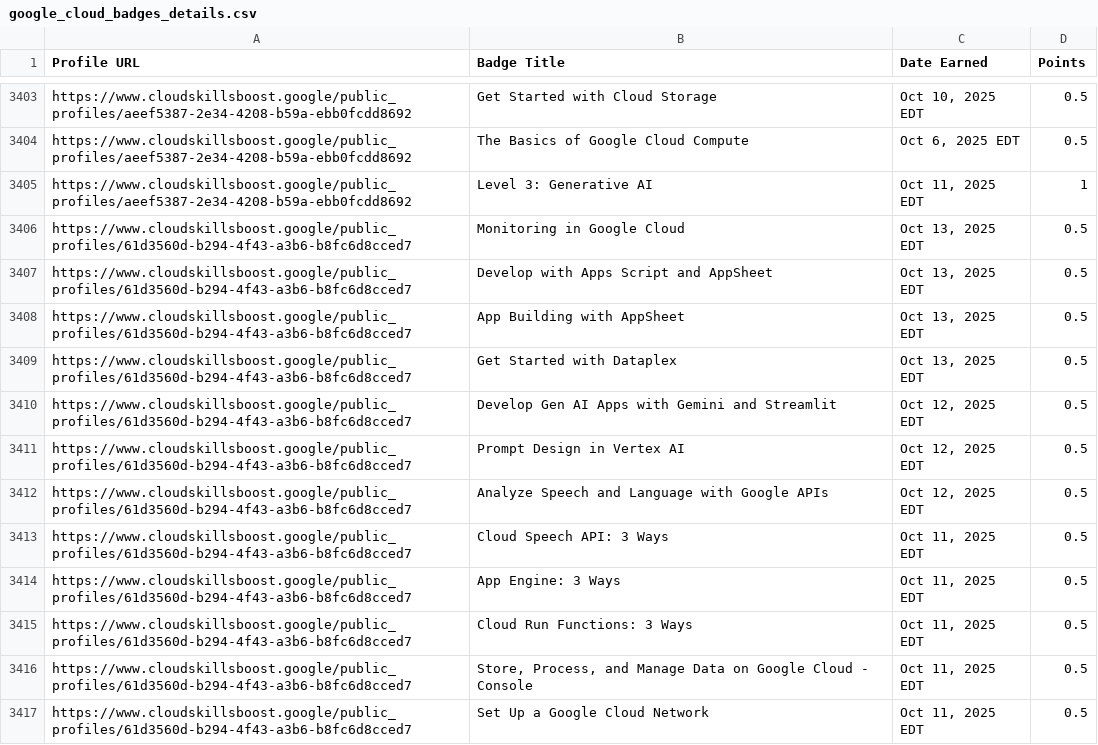
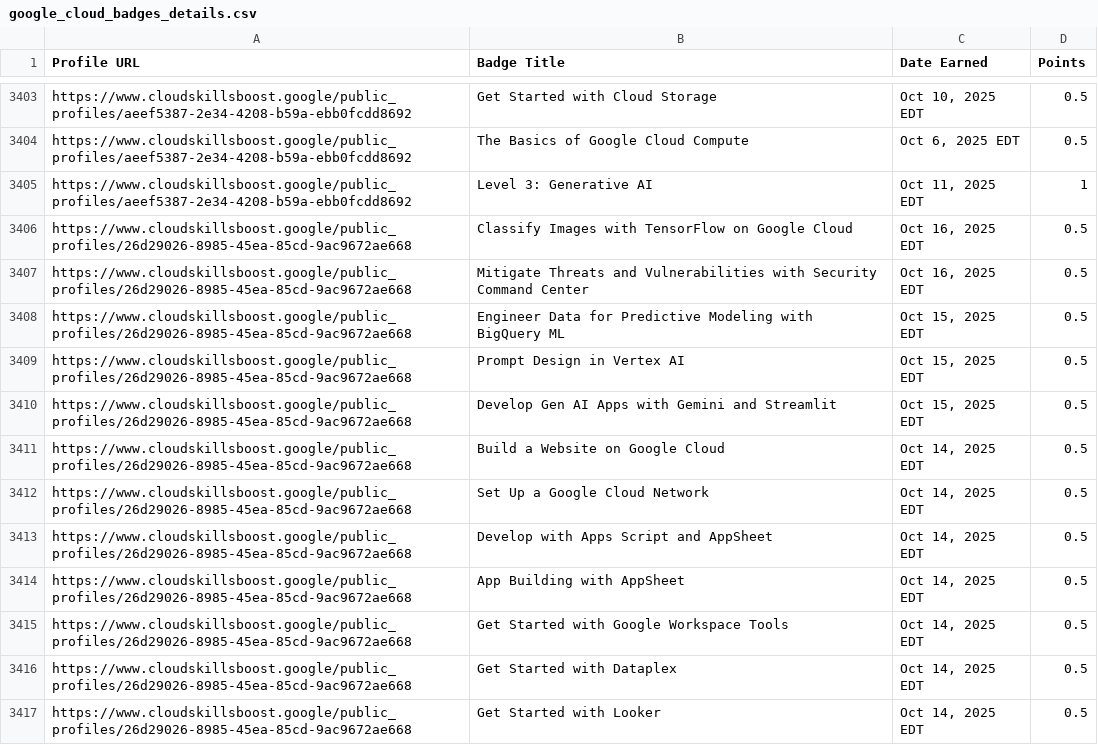
Before and after one commit to mohitsharmas97/leaderboard_gdg, a CSV file: google_cloud_badges_details.csv, drawn as a sheet; only a part is shown, gaps mark what is left out; the shorter side is filled out with more unchanged rows; the diff covers the shown part only; the diff names each change by its address in the sheet, - before the commit and + after, or states it on an @@ line.

```diff
--- a/google_cloud_badges_details.csv
+++ b/google_cloud_badges_details.csv
+row 3406: https://www.cloudskillsboost.google/public_profiles/26d29026-8985-45ea-85cd-9ac9672ae668 | Classify Images with TensorFlow on Google Cloud | Oct 16, 2025 EDT | 0.5
+row 3407: https://www.cloudskillsboost.google/public_profiles/26d29026-8985-45ea-85cd-9ac9672ae668 | Mitigate Threats and Vulnerabilities with Security Command Center | Oct 16, 2025 EDT | 0.5
+row 3408: https://www.cloudskillsboost.google/public_profiles/26d29026-8985-45ea-85cd-9ac9672ae668 | Engineer Data for Predictive Modeling with BigQuery ML | Oct 15, 2025 EDT | 0.5
+row 3409: https://www.cloudskillsboost.google/public_profiles/26d29026-8985-45ea-85cd-9ac9672ae668 | Prompt Design in Vertex AI | Oct 15, 2025 EDT | 0.5
+row 3410: https://www.cloudskillsboost.google/public_profiles/26d29026-8985-45ea-85cd-9ac9672ae668 | Develop Gen AI Apps with Gemini and Streamlit | Oct 15, 2025 EDT | 0.5
+row 3411: https://www.cloudskillsboost.google/public_profiles/26d29026-8985-45ea-85cd-9ac9672ae668 | Build a Website on Google Cloud | Oct 14, 2025 EDT | 0.5
+row 3412: https://www.cloudskillsboost.google/public_profiles/26d29026-8985-45ea-85cd-9ac9672ae668 | Set Up a Google Cloud Network | Oct 14, 2025 EDT | 0.5
+row 3413: https://www.cloudskillsboost.google/public_profiles/26d29026-8985-45ea-85cd-9ac9672ae668 | Develop with Apps Script and AppSheet | Oct 14, 2025 EDT | 0.5
+row 3414: https://www.cloudskillsboost.google/public_profiles/26d29026-8985-45ea-85cd-9ac9672ae668 | App Building with AppSheet | Oct 14, 2025 EDT | 0.5
+row 3415: https://www.cloudskillsboost.google/public_profiles/26d29026-8985-45ea-85cd-9ac9672ae668 | Get Started with Google Workspace Tools | Oct 14, 2025 EDT | 0.5
+row 3416: https://www.cloudskillsboost.google/public_profiles/26d29026-8985-45ea-85cd-9ac9672ae668 | Get Started with Dataplex | Oct 14, 2025 EDT | 0.5
+row 3417: https://www.cloudskillsboost.google/public_profiles/26d29026-8985-45ea-85cd-9ac9672ae668 | Get Started with Looker | Oct 14, 2025 EDT | 0.5
```
Also changed, not shown: 11 added rows elsewhere in this file, progress_data.csv.
